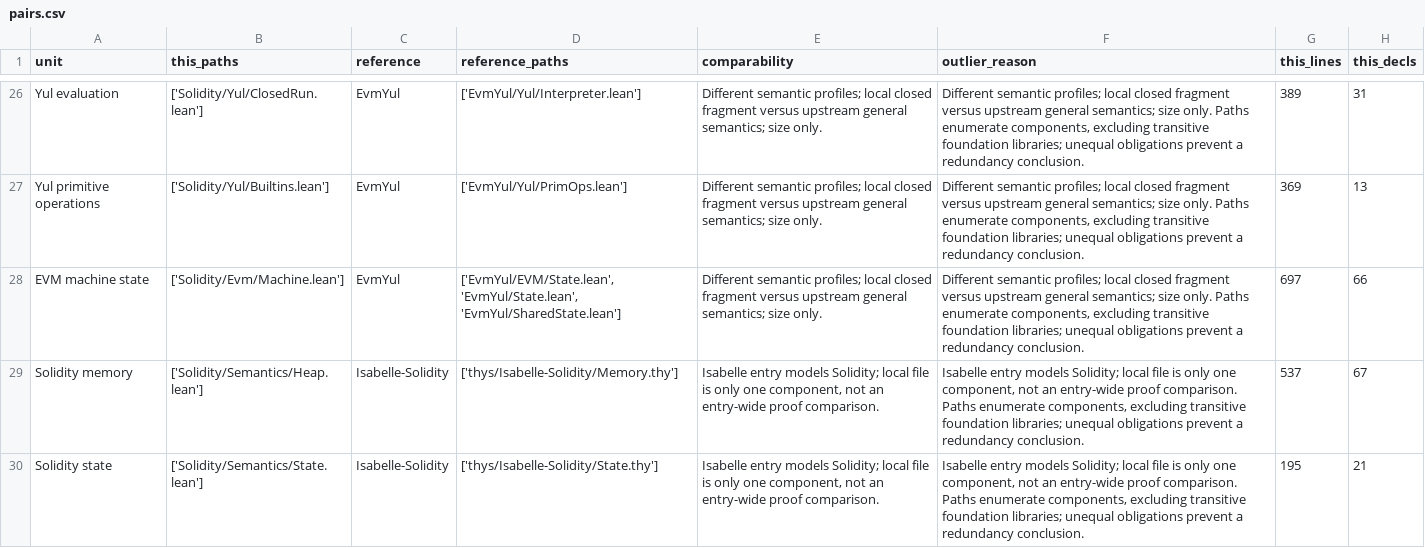
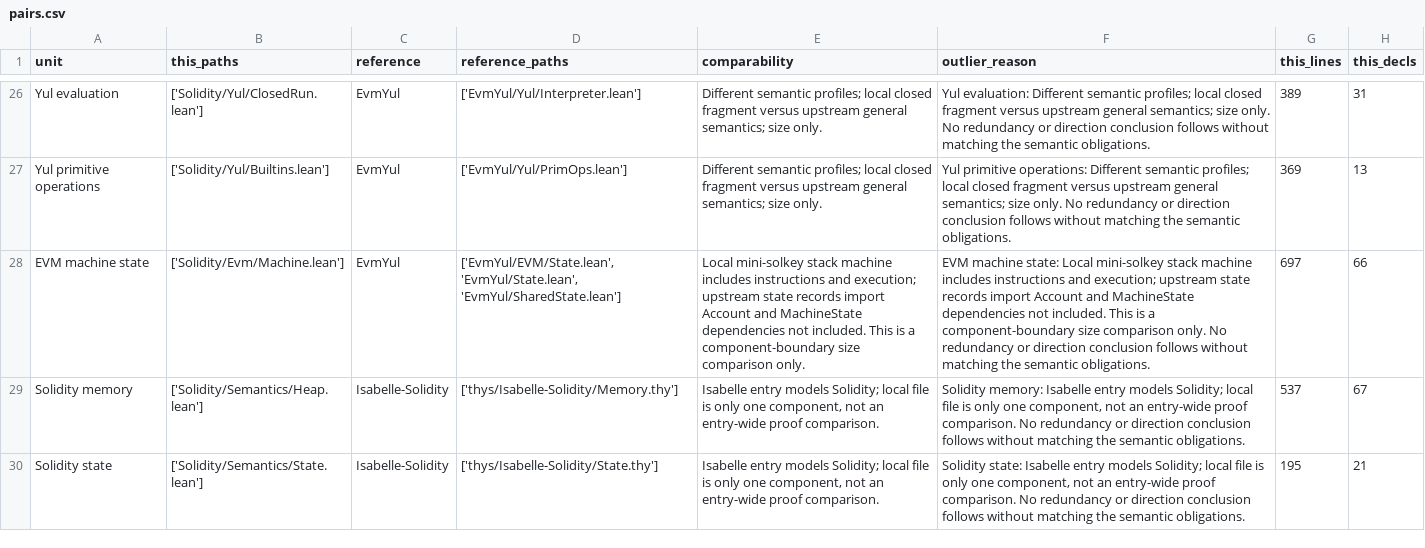
Before and after one commit to SolidiKeY/solidity-lean, a CSV file: docs/audits/direction-tools/references/pairs.csv, drawn as a sheet; only a part is shown, gaps mark what is left out; the diff covers the shown part only; the diff names each change by its address in the sheet, - before the commit and + after, or states it on an @@ line.

Commit message:
audit: tighten source guards and reviewed comparison boundaries

```diff
--- a/docs/audits/direction-tools/references/pairs.csv
+++ b/docs/audits/direction-tools/references/pairs.csv
-F26 (outlier_reason): Different semantic profiles; local closed fragment versus upstream general semantics; size only. Paths enumerate components, excluding transitive foundation libraries; unequal obligations prevent a redundancy conclusion.
+F26 (outlier_reason): Yul evaluation: Different semantic profiles; local closed fragment versus upstream general semantics; size only. No redundancy or direction conclusion follows without matching the semantic obligations.
-F27 (outlier_reason): Different semantic profiles; local closed fragment versus upstream general semantics; size only. Paths enumerate components, excluding transitive foundation libraries; unequal obligations prevent a redundancy conclusion.
+F27 (outlier_reason): Yul primitive operations: Different semantic profiles; local closed fragment versus upstream general semantics; size only. No redundancy or direction conclusion follows without matching the semantic obligations.
-E28 (comparability): Different semantic profiles; local closed fragment versus upstream general semantics; size only.
+E28 (comparability): Local mini-solkey stack machine includes instructions and execution; upstream state records import Account and MachineState dependencies not included. This is a component-boundary size comparison only.
-F28 (outlier_reason): Different semantic profiles; local closed fragment versus upstream general semantics; size only. Paths enumerate components, excluding transitive foundation libraries; unequal obligations prevent a redundancy conclusion.
+F28 (outlier_reason): EVM machine state: Local mini-solkey stack machine includes instructions and execution; upstream state records import Account and MachineState dependencies not included. This is a component-boundary size comparison only. No redundancy or direction conclusion follows without matching the semantic obligations.
-F29 (outlier_reason): Isabelle entry models Solidity; local file is only one component, not an entry-wide proof comparison. Paths enumerate components, excluding transitive foundation libraries; unequal obligations prevent a redundancy conclusion.
+F29 (outlier_reason): Solidity memory: Isabelle entry models Solidity; local file is only one component, not an entry-wide proof comparison. No redundancy or direction conclusion follows without matching the semantic obligations.
-F30 (outlier_reason): Isabelle entry models Solidity; local file is only one component, not an entry-wide proof comparison. Paths enumerate components, excluding transitive foundation libraries; unequal obligations prevent a redundancy conclusion.
+F30 (outlier_reason): Solidity state: Isabelle entry models Solidity; local file is only one component, not an entry-wide proof comparison. No redundancy or direction conclusion follows without matching the semantic obligations.
```
Also changed, not shown: 44 edited cells elsewhere in this file, 3 other files.
